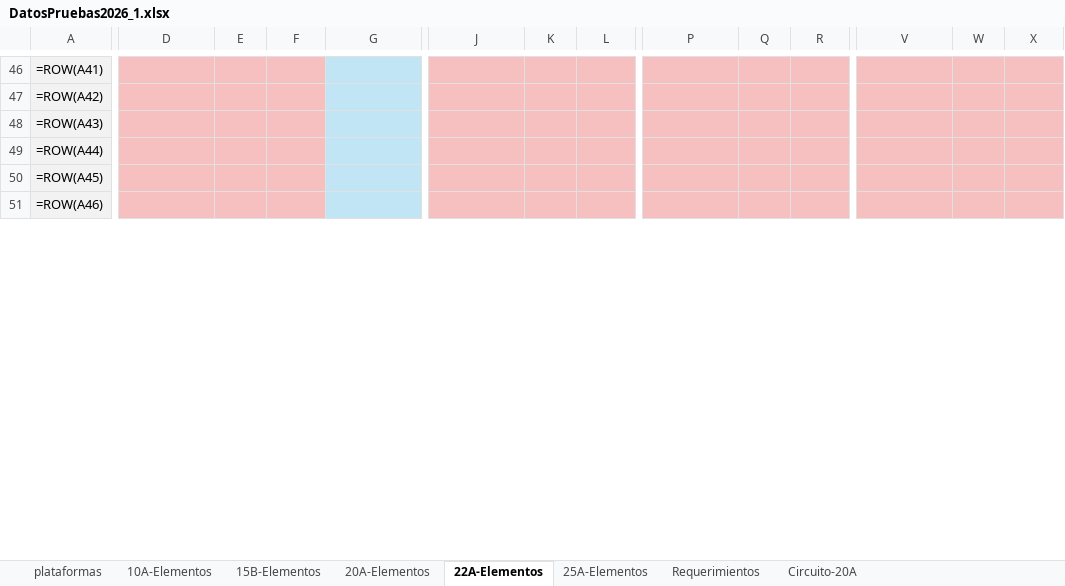
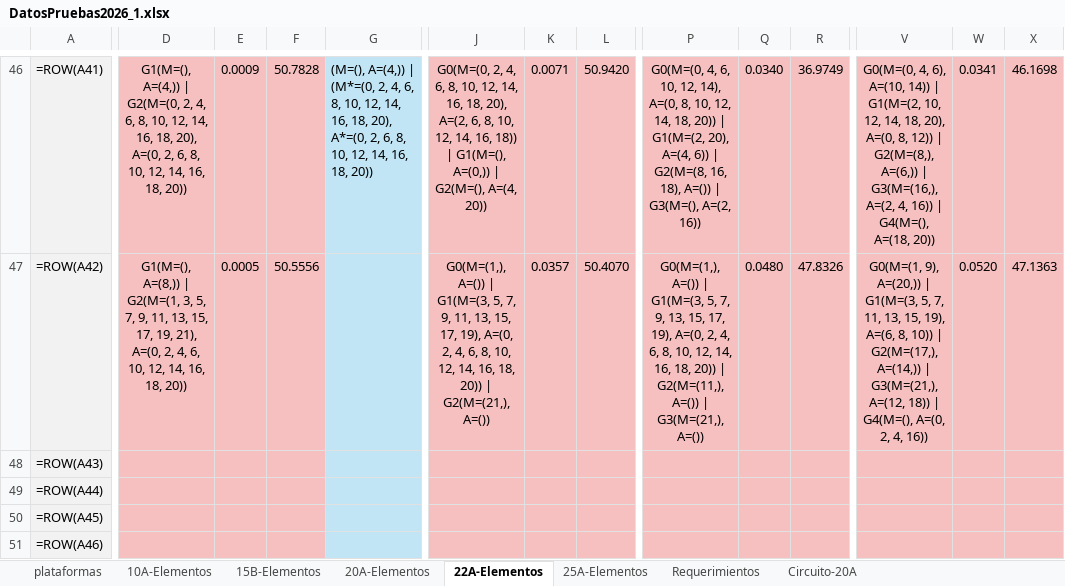
Before and after one commit to CamiOso/BiparticionOptima, an Excel workbook: DatosPruebas2026_1.xlsx, sheet 22A-Elementos, drawn as a sheet; only a part is shown, gaps mark what is left out; values as stored, in another font and other column widths than the file's, no borders; formulas without a stored value are shown as written; the diff covers the shown part only; the diff names each change by its address in the sheet, - before the commit and + after, or states it on an @@ line.

Commit message:
perf: optimizar NCube/Sistema 3x + scripts 22A/25A completos
Optimizaciones en codigo core (sin cambio de resultados, verificado):
- NCube.marginalizar: reemplaza np.intersect1d con set.intersection
  (11x mas rapido para arrays pequeños de mec 10-25 elementos)
- Sistema.bipartir: pre-computa sets Python, elimina np.setdiff1d
  (23x mas rapido) y busqueda O(n)->O(1) en alcance_set
- Sistema.distribucion_marginal: evita crear array numpy intermedio
  en cada llamada (~125K creaciones ahorradas por fila)
- Benchmark: 16.7s -> 5.4s en caso mec=10 k=2 (3x speedup total)

Scripts nuevos para 22A y 25A:
- run_qnodos_single_22A/25A.py, run_geo_single_22A/25A.py
- Colas automaticas: run_*_cola_22A/25A.sh
- Cadena: 20A -> 22A -> 25A se lanza automaticamente al terminar
- OMP_NUM_THREADS=1, mmap_mode='r', cache adaptativo por mec

Genera N25A.npy (3.36 GB, seed=44) con gen_N25A.py
Actualiza DatosPruebas2026_1.xlsx con resultados 22A parciales

```diff
--- a/DatosPruebas2026_1.xlsx (sheet 22A-Elementos)
+++ b/DatosPruebas2026_1.xlsx (sheet 22A-Elementos)
-D46: (empty)
+D46: G1(M=(), A=(4,)) | G2(M=(0, 2, 4, 6, 8, 10, 12, 14, 16, 18, 20), A=(0, 2, 6, 8, 10, 12, 14, 16, 18, 20))
-E46: (empty)
+E46: 0.0009
-F46: (empty)
+F46: 50.7828
-G46: (empty)
+G46: (M=(), A=(4,)) | (M*=(0, 2, 4, 6, 8, 10, 12, 14, 16, 18, 20), A*=(0, 2, 6, 8, 10, 12, 14, 16, 18, 20))
-J46: (empty)
+J46: G0(M=(0, 2, 4, 6, 8, 10, 12, 14, 16, 18, 20), A=(2, 6, 8, 10, 12, 14, 16, 18)) | G1(M=(), A=(0,)) | G2(M=(), A=(4, 20))
-K46: (empty)
+K46: 0.0071
-L46: (empty)
+L46: 50.9420
-P46: (empty)
+P46: G0(M=(0, 4, 6, 10, 12, 14), A=(0, 8, 10, 12, 14, 18, 20)) | G1(M=(2, 20), A=(4, 6)) | G2(M=(8, 16, 18), A=()) | G3(M=(), A=(2, 16))
-Q46: (empty)
+Q46: 0.0340
-R46: (empty)
+R46: 36.9749
-V46: (empty)
+V46: G0(M=(0, 4, 6), A=(10, 14)) | G1(M=(2, 10, 12, 14, 18, 20), A=(0, 8, 12)) | G2(M=(8,), A=(6,)) | G3(M=(16,), A=(2, 4, 16)) | G4(M=(), A=(18, 20))
-W46: (empty)
+W46: 0.0341
-X46: (empty)
+X46: 46.1698
-D47: (empty)
+D47: G1(M=(), A=(8,)) | G2(M=(1, 3, 5, 7, 9, 11, 13, 15, 17, 19, 21), A=(0, 2, 4, 6, 10, 12, 14, 16, 18, 20))
-E47: (empty)
+E47: 0.0005
-F47: (empty)
+F47: 50.5556
-J47: (empty)
+J47: G0(M=(1,), A=()) | G1(M=(3, 5, 7, 9, 11, 13, 15, 17, 19), A=(0, 2, 4, 6, 8, 10, 12, 14, 16, 18, 20)) | G2(M=(21,), A=())
-K47: (empty)
+K47: 0.0357
-L47: (empty)
+L47: 50.4070
-P47: (empty)
+P47: G0(M=(1,), A=()) | G1(M=(3, 5, 7, 9, 13, 15, 17, 19), A=(0, 2, 4, 6, 8, 10, 12, 14, 16, 18, 20)) | G2(M=(11,), A=()) | G3(M=(21,), A=())
-Q47: (empty)
+Q47: 0.0480
-R47: (empty)
+R47: 47.8326
-V47: (empty)
+V47: G0(M=(1, 9), A=(20,)) | G1(M=(3, 5, 7, 11, 13, 15, 19), A=(6, 8, 10)) | G2(M=(17,), A=(14,)) | G3(M=(21,), A=(12, 18)) | G4(M=(), A=(0, 2, 4, 16))
-W47: (empty)
+W47: 0.0520
-X47: (empty)
+X47: 47.1363
```
Also changed, not shown: 86 edited cells elsewhere in this sheet, sheet 20A-Elementos, 13 other files.
